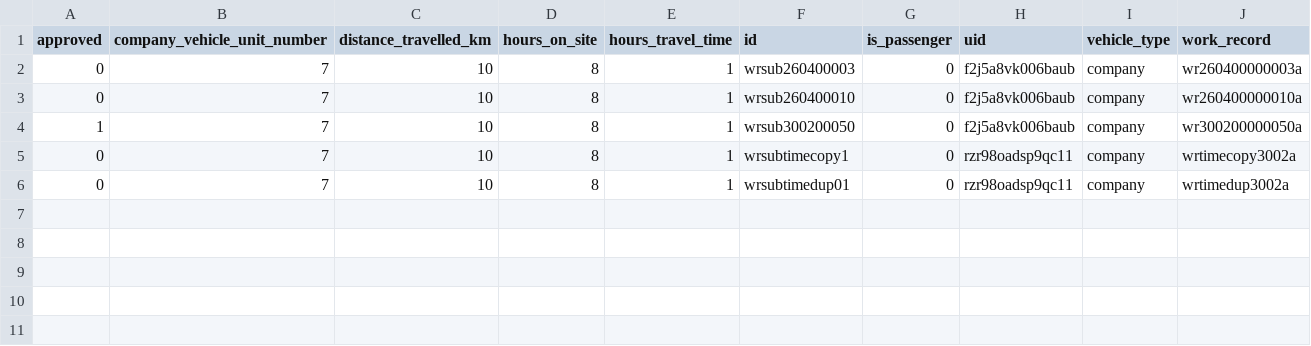
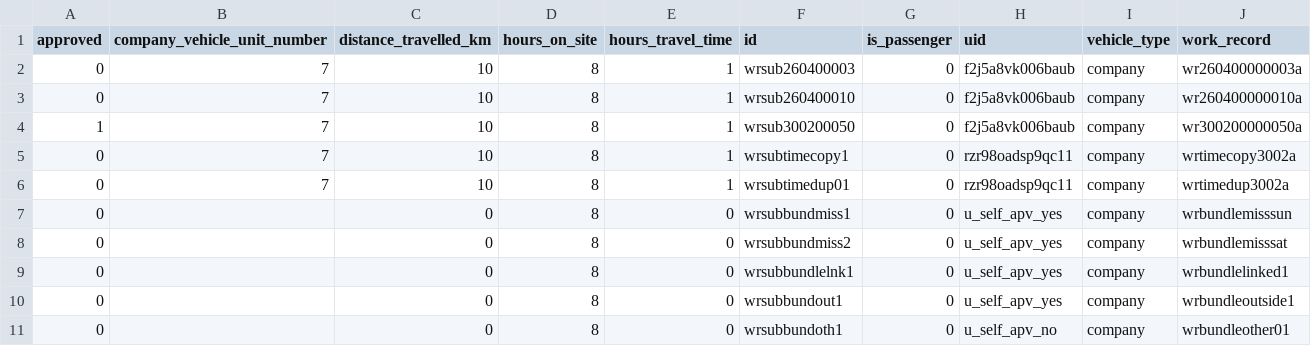
Before and after one commit to tbt-eng/tybalt_turbo, a CSV file: app/test_seed_data/data/work_records_subjects.csv, drawn as a sheet; the diff names each change by its address in the sheet, - before the commit and + after, or states it on an @@ line.

```diff
--- a/app/test_seed_data/data/work_records_subjects.csv
+++ b/app/test_seed_data/data/work_records_subjects.csv
+row 7: 0 |  | 0 | 8 | 0 | wrsubbundmiss1 | 0 | u_self_apv_yes | company | wrbundlemisssun
+row 8: 0 |  | 0 | 8 | 0 | wrsubbundmiss2 | 0 | u_self_apv_yes | company | wrbundlemisssat
+row 9: 0 |  | 0 | 8 | 0 | wrsubbundlelnk1 | 0 | u_self_apv_yes | company | wrbundlelinked1
+row 10: 0 |  | 0 | 8 | 0 | wrsubbundout1 | 0 | u_self_apv_yes | company | wrbundleoutside1
+row 11: 0 |  | 0 | 8 | 0 | wrsubbundoth1 | 0 | u_self_apv_no | company | wrbundleother01
```
Also changed, not shown: app/test_seed_data/data/time_entries.csv, app/test_seed_data/data/work_records.csv, 4 other files.
